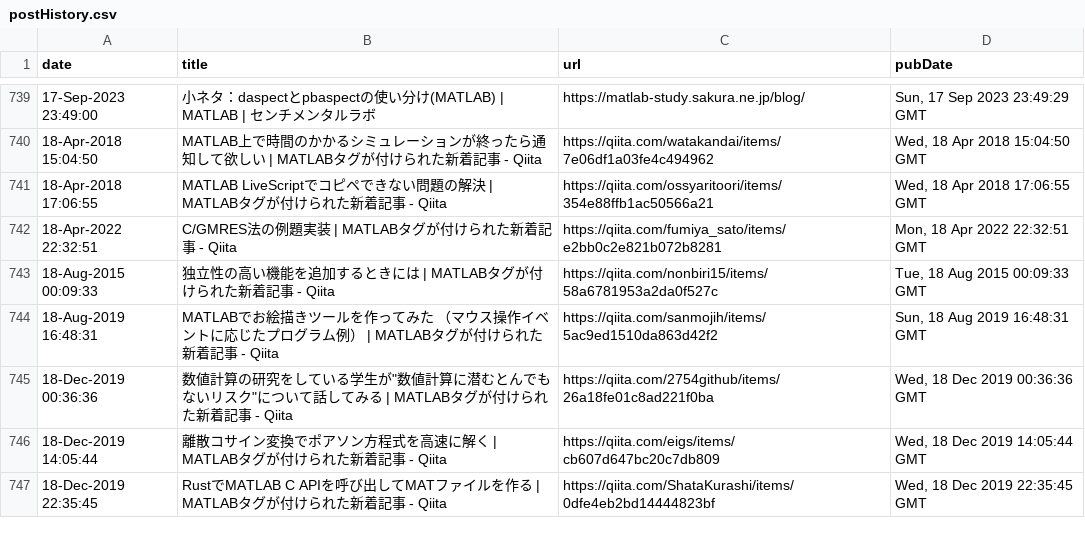
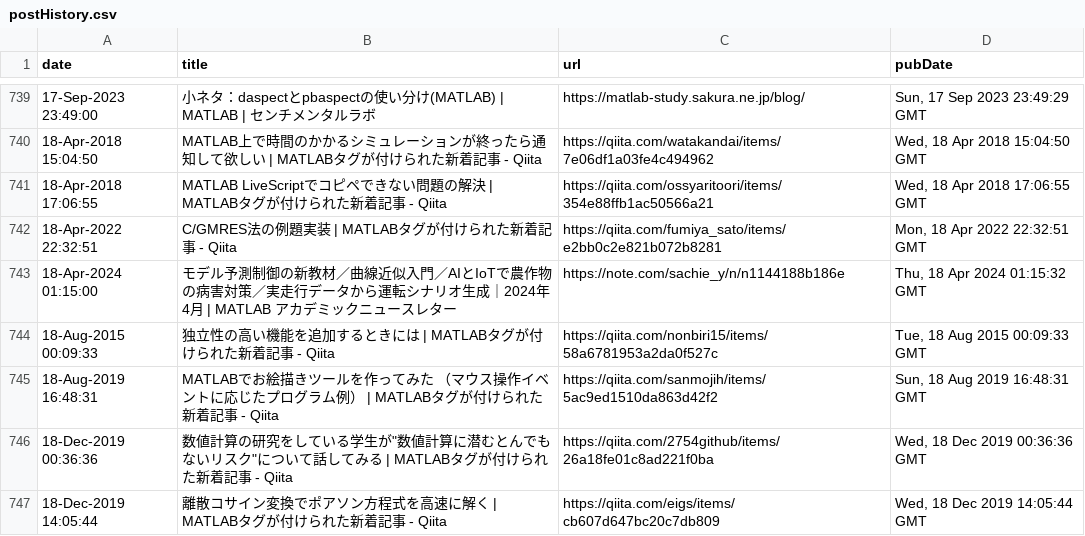
Before and after one commit to minoue-xx/MATLAB-blog-rss-feed, a CSV file: src/tweet/postHistory.csv, drawn as a sheet; only a part is shown, gaps mark what is left out; the shorter side is filled out with more unchanged rows.

Commit message:
postHistory.csv updated

```diff
--- a/src/tweet/postHistory.csv
+++ b/src/tweet/postHistory.csv
@@ -742,2 +742,3 @@ date,title,url,pubDate
 18-Apr-2022 22:32:51,"C/GMRES法の例題実装 | MATLABタグが付けられた新着記事 - Qiita",https://qiita.com/fumiya_sato/items/e2bb0c2e821b072b8281,"Mon, 18 Apr 2022 22:32:51 GMT"
+18-Apr-2024 01:15:00,"モデル予測制御の新教材／曲線近似入門／AIとIoTで農作物の病害対策／実走行データから運転シナリオ生成｜2024年4月 | MATLAB アカデミックニュースレター",https://note.com/sachie_y/n/n1144188b186e,"Thu, 18 Apr 2024 01:15:32 GMT"
 18-Aug-2015 00:09:33,"独立性の高い機能を追加するときには | MATLABタグが付けられた新着記事 - Qiita",https://qiita.com/nonbiri15/items/58a6781953a2da0f527c,"Tue, 18 Aug 2015 00:09:33 GMT"
```
Also changed, not shown: 1 other file.
